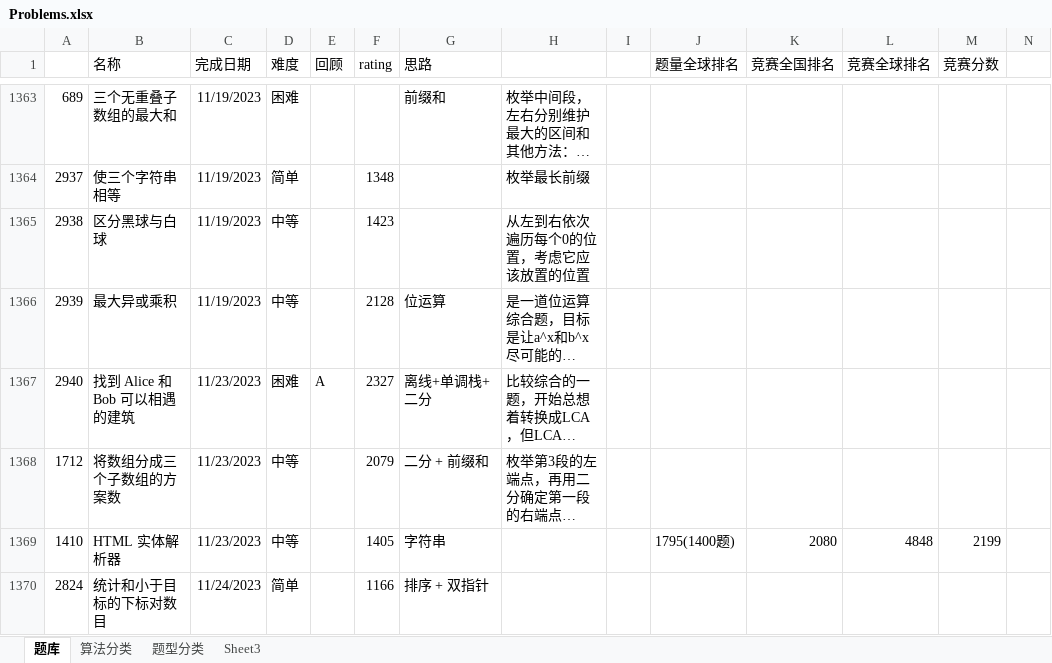
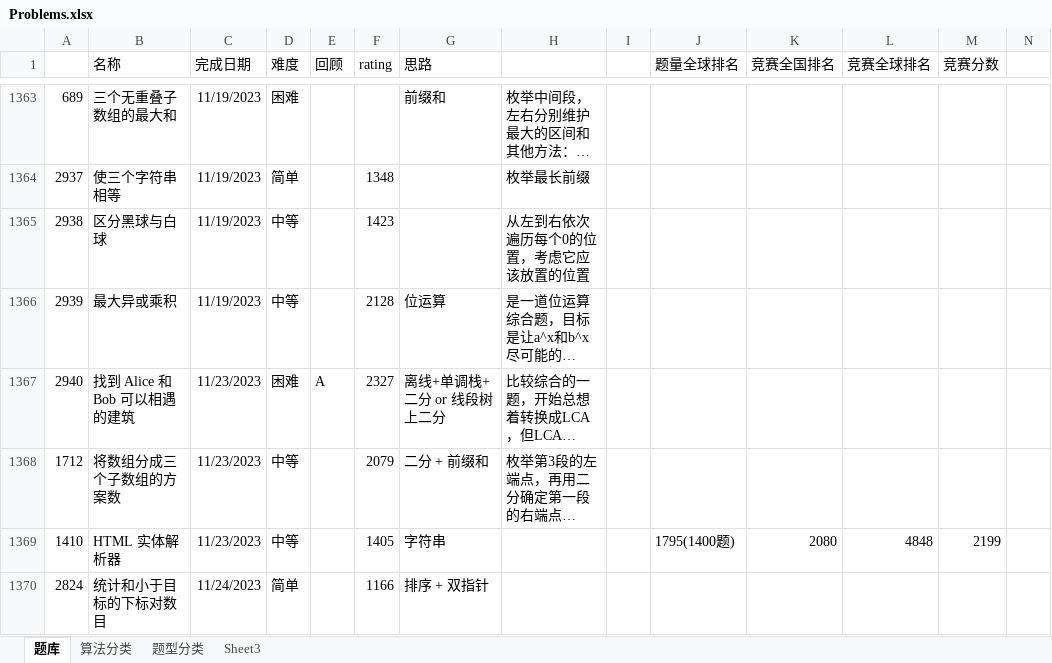
Before and after one commit to wangsun39/leetcode, an Excel workbook: Problems.xlsx, sheet 题库, drawn as a sheet; only a part is shown, gaps mark what is left out; long unchanged cells end in …; values as stored, in another font and other column widths than the file's, no borders; charts and pictures not drawn; the diff names each change by its address in the sheet, - before the commit and + after, or states it on an @@ line.

```diff
--- a/Problems.xlsx (sheet 题库)
+++ b/Problems.xlsx (sheet 题库)
-G1367 (思路): 离线+单调栈+二分
+G1367 (思路): 离线+单调栈+二分 or 线段树上二分
```
Also changed, not shown: 2 other files.
